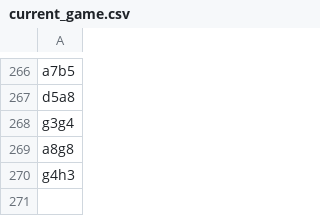
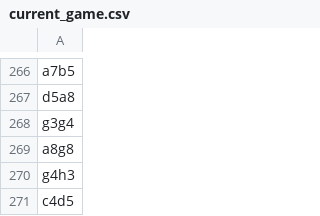
Before and after one commit to TomCasavant/latex-chess, a CSV file: games/current_game.csv, drawn as a sheet; only a part is shown, gaps mark what is left out.

```diff
--- a/games/current_game.csv
+++ b/games/current_game.csv
@@ -270 +270,2 @@ a8g8
 g4h3
+c4d5
```
